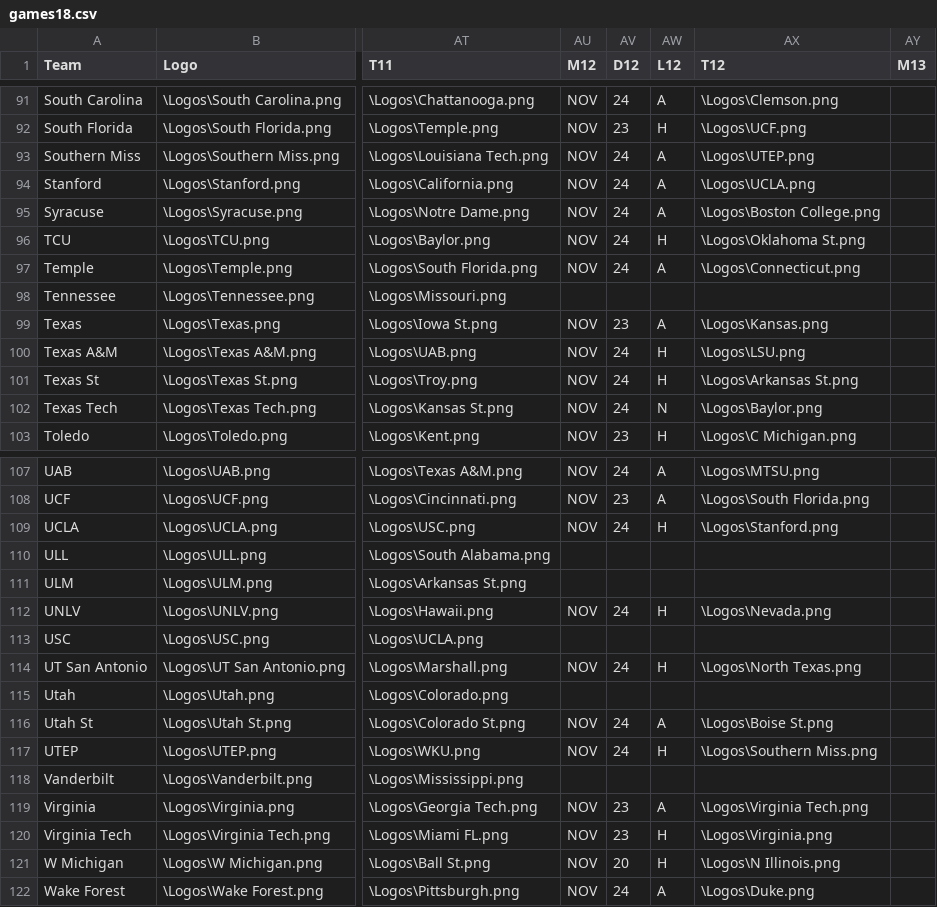
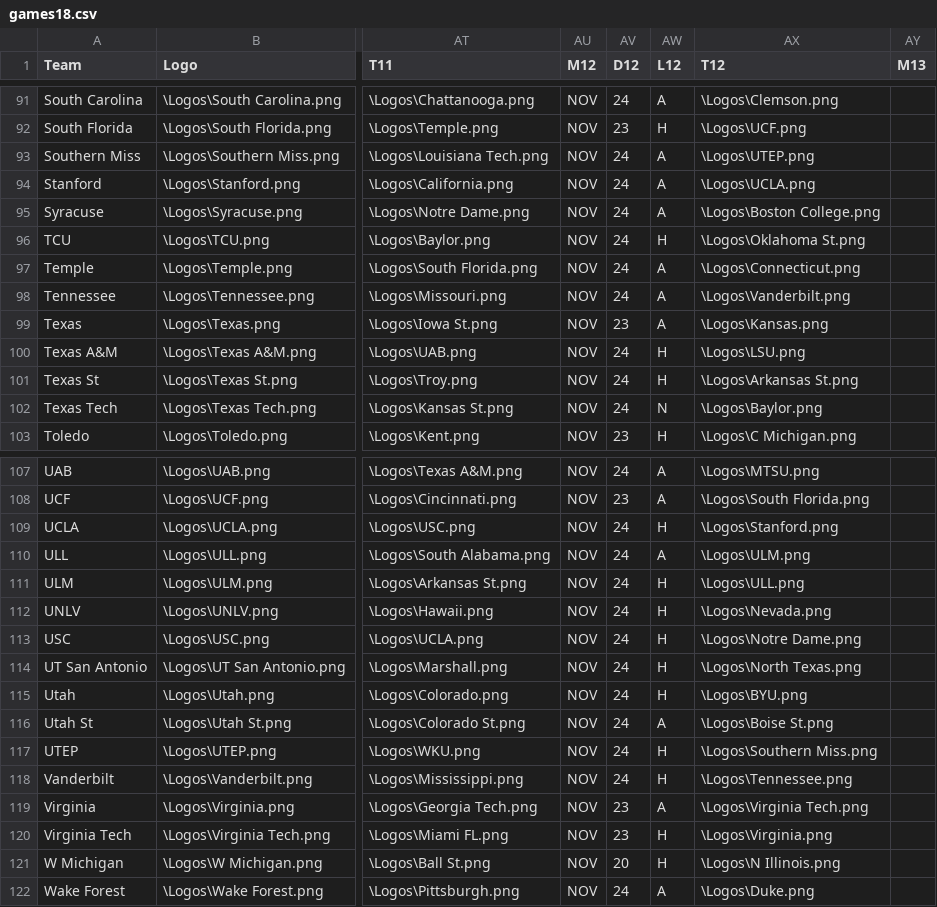
Before and after one commit to infinitempg/CFB-Schedules, a CSV file: 2018/games18.csv, drawn as a sheet; only a part is shown, gaps mark what is left out; the diff covers the shown part only; the diff names each change by its address in the sheet, - before the commit and + after, or states it on an @@ line.

```diff
--- a/2018/games18.csv
+++ b/2018/games18.csv
-AU98 (M12): (empty)
+AU98 (M12): NOV
-AV98 (D12): (empty)
+AV98 (D12): 24
-AW98 (L12): (empty)
+AW98 (L12): A
-AX98 (T12): (empty)
+AX98 (T12): \Logos\Vanderbilt.png
-AU110:AU111 (M12): (empty)
+AU110:AU111 (M12): NOV
-AV110:AV111 (D12): (empty)
+AV110:AV111 (D12): 24
-AW110 (L12): (empty)
+AW110 (L12): A
-AX110 (T12): (empty)
+AX110 (T12): \Logos\ULM.png
-AW111 (L12): (empty)
+AW111 (L12): H
-AX111 (T12): (empty)
+AX111 (T12): \Logos\ULL.png
-AU113 (M12): (empty)
+AU113 (M12): NOV
-AV113 (D12): (empty)
+AV113 (D12): 24
-AW113 (L12): (empty)
+AW113 (L12): H
-AX113 (T12): (empty)
+AX113 (T12): \Logos\Notre Dame.png
-AU115 (M12): (empty)
+AU115 (M12): NOV
-AV115 (D12): (empty)
+AV115 (D12): 24
-AW115 (L12): (empty)
+AW115 (L12): H
-AX115 (T12): (empty)
+AX115 (T12): \Logos\BYU.png
-AU118 (M12): (empty)
+AU118 (M12): NOV
-AV118 (D12): (empty)
+AV118 (D12): 24
-AW118 (L12): (empty)
+AW118 (L12): H
-AX118 (T12): (empty)
+AX118 (T12): \Logos\Tennessee.png
```
Also changed, not shown: 1 added row, 1 removed row and 24 edited cells elsewhere in this file, 1 other file.
